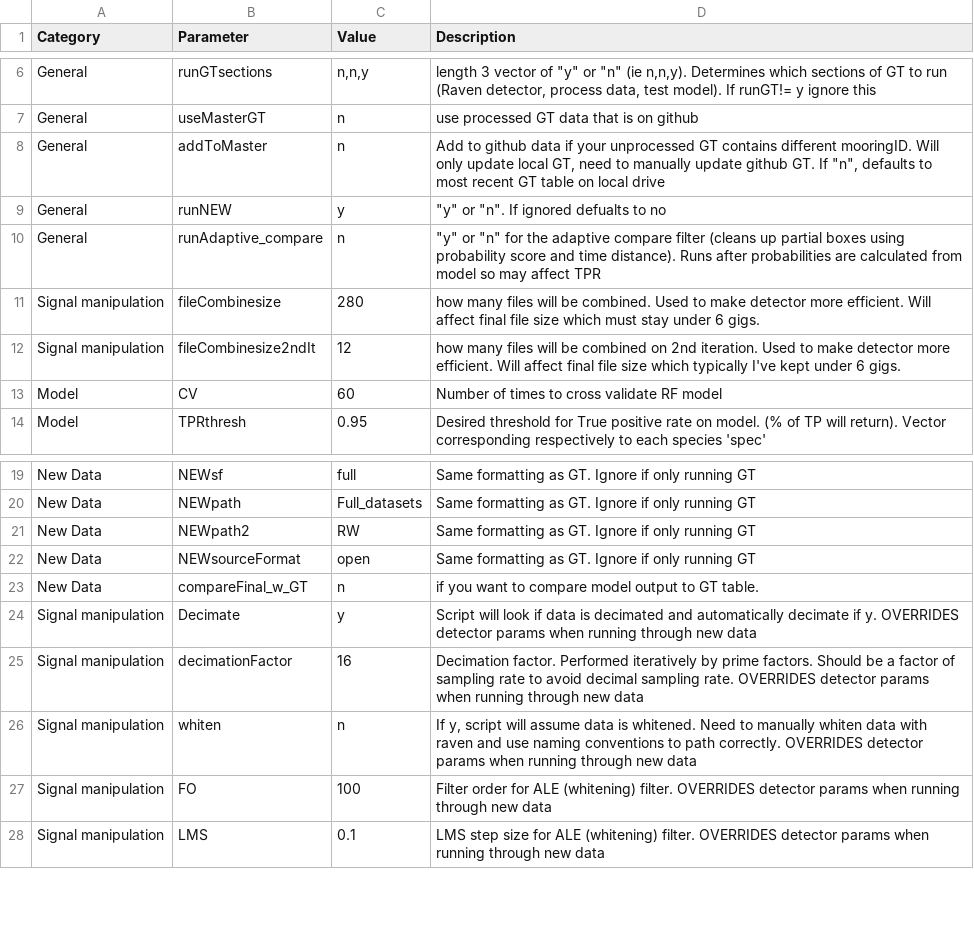
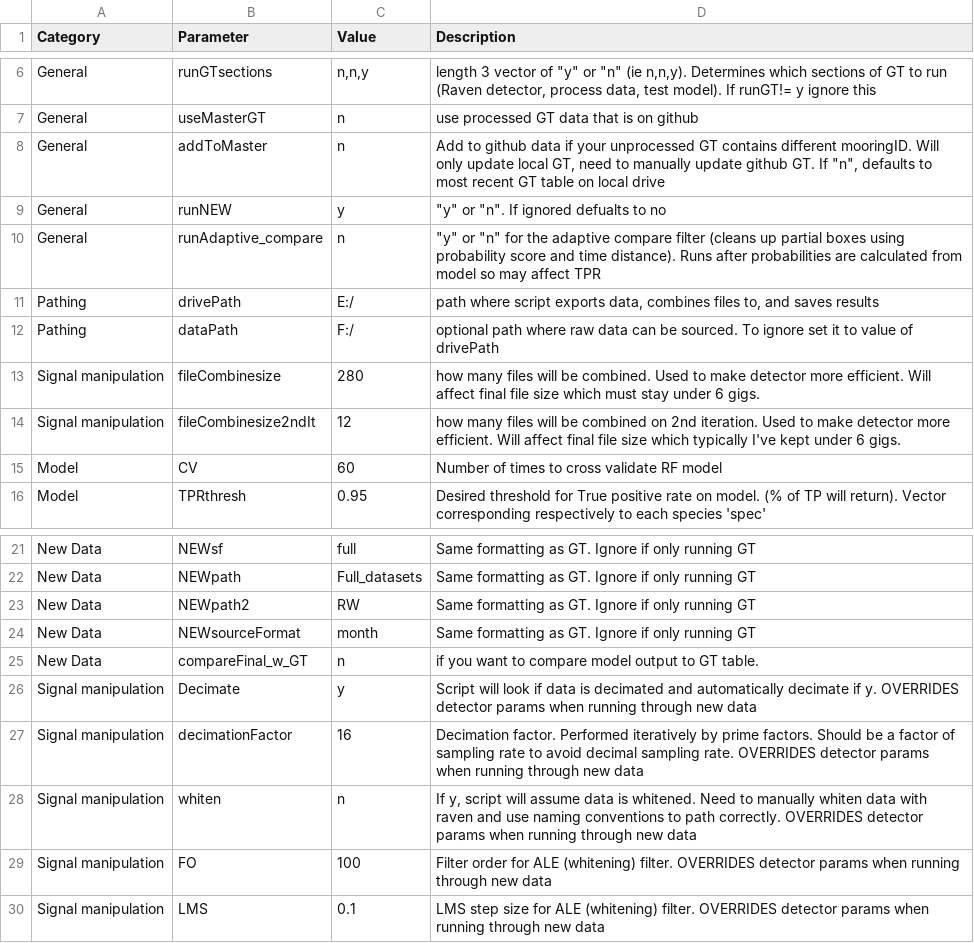
Before and after one commit to DanWoodrich/RavenBLEDscripts, a CSV file: Data/CallParams/Detector_control.csv, drawn as a sheet; only a part is shown, gaps mark what is left out.

Commit message:
add support for reading directly from B drives. Decimates onto your drive.

```diff
--- a/Data/CallParams/Detector_control.csv
+++ b/Data/CallParams/Detector_control.csv
@@ -10,2 +10,4 @@ General,runNEW,y,"""y"" or ""n"". If ignored defualts to no"
 General,runAdaptive_compare,n,"""y"" or ""n"" for the adaptive compare filter (cleans up partial boxes using probability score and time distance). Runs after probabilities are calculated from model so may affect TPR"
+Pathing,drivePath,E:/,"path where script exports data, combines files to, and saves results"
+Pathing,dataPath,F:/,optional path where raw data can be sourced. To ignore set it to value of drivePath
 Signal manipulation,fileCombinesize,280,how many files will be combined. Used to make detector more efficient. Will affect final file size which must stay under 6 gigs.
@@ -21,3 +23,3 @@ New Data,NEWpath,Full_datasets,Same formatting as GT. Ignore if only running GT
 New Data,NEWpath2,RW,Same formatting as GT. Ignore if only running GT
-New Data,NEWsourceFormat,open,Same formatting as GT. Ignore if only running GT
+New Data,NEWsourceFormat,month,Same formatting as GT. Ignore if only running GT
 New Data,compareFinal_w_GT,n,if you want to compare model output to GT table.
```
Also changed, not shown: 2 other files.
